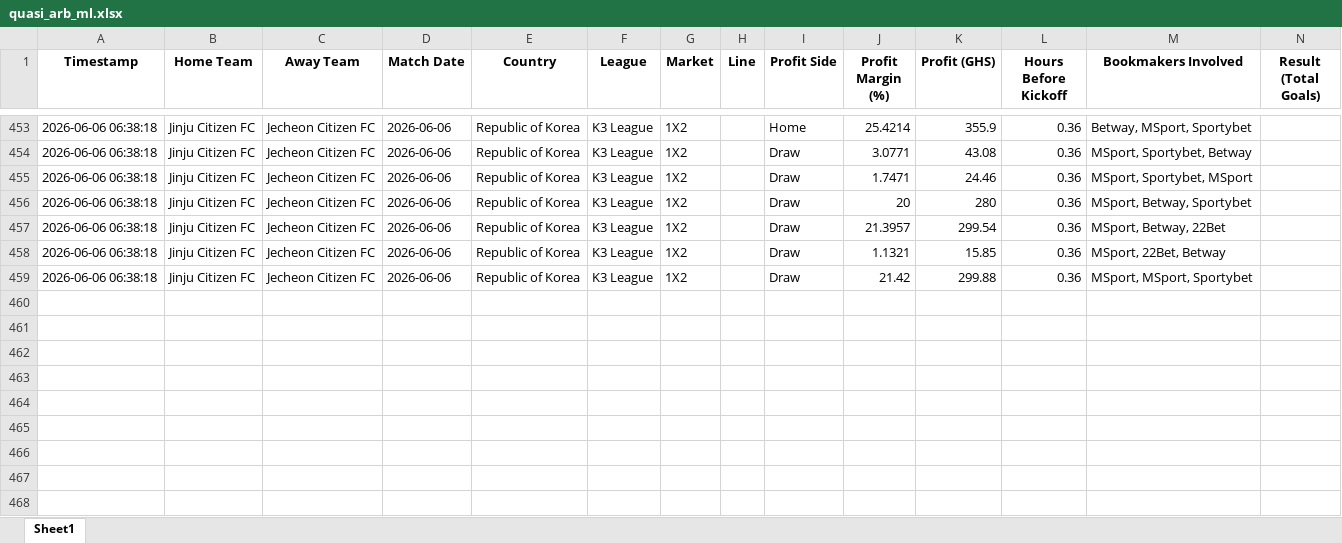
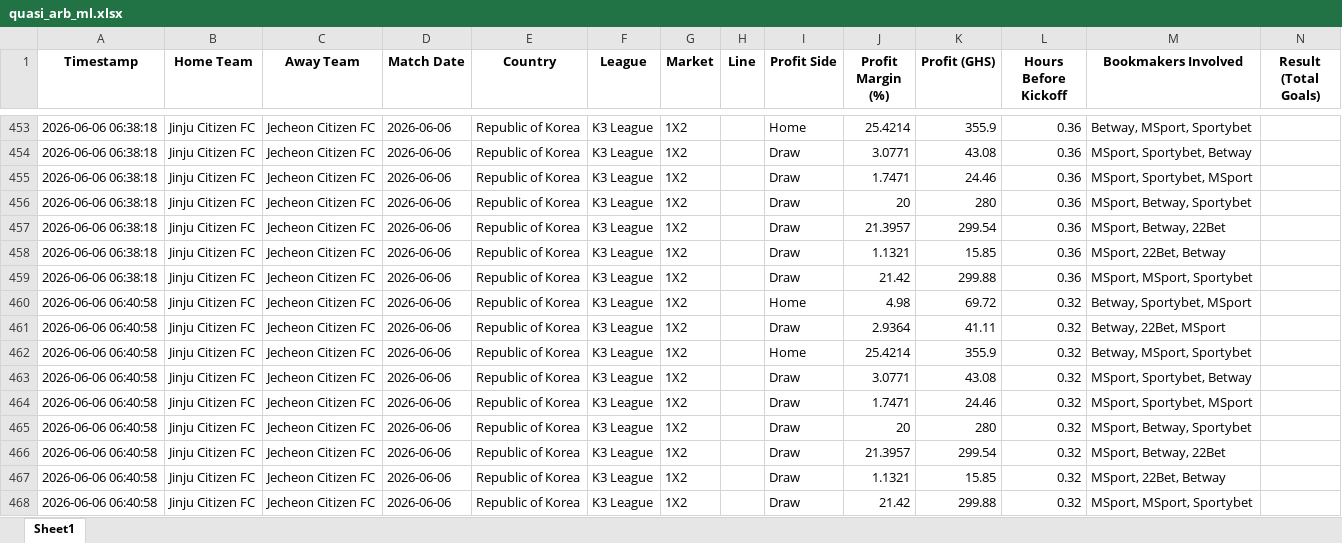
Before and after one commit to ErasmusDuah/ghanaian-odds-market-inefficiency-analysis-system, an Excel workbook: football/data/quasi_arb_ml.xlsx, sheet Sheet1, drawn as a sheet; only a part is shown, gaps mark what is left out; values as stored, in another font and other column widths than the file's, no borders; rows hold the shown columns only; the diff names each change by its address in the sheet, - before the commit and + after, or states it on an @@ line.

Commit message:
Auto-update intensive arbitrage results (Scan #6)

```diff
--- a/football/data/quasi_arb_ml.xlsx (sheet Sheet1)
+++ b/football/data/quasi_arb_ml.xlsx (sheet Sheet1)
+row 460: 2026-06-06 06:40:58 | Jinju Citizen FC | Jecheon Citizen FC | 2026-06-06 | Republic of Korea | K3 League | 1X2 |  | Home | 4.98 | 69.72 | 0.32 | Betway, Sportybet, MSport
+row 461: 2026-06-06 06:40:58 | Jinju Citizen FC | Jecheon Citizen FC | 2026-06-06 | Republic of Korea | K3 League | 1X2 |  | Draw | 2.9364 | 41.11 | 0.32 | Betway, 22Bet, MSport
+row 462: 2026-06-06 06:40:58 | Jinju Citizen FC | Jecheon Citizen FC | 2026-06-06 | Republic of Korea | K3 League | 1X2 |  | Home | 25.4214 | 355.9 | 0.32 | Betway, MSport, Sportybet
+row 463: 2026-06-06 06:40:58 | Jinju Citizen FC | Jecheon Citizen FC | 2026-06-06 | Republic of Korea | K3 League | 1X2 |  | Draw | 3.0771 | 43.08 | 0.32 | MSport, Sportybet, Betway
+row 464: 2026-06-06 06:40:58 | Jinju Citizen FC | Jecheon Citizen FC | 2026-06-06 | Republic of Korea | K3 League | 1X2 |  | Draw | 1.7471 | 24.46 | 0.32 | MSport, Sportybet, MSport
+row 465: 2026-06-06 06:40:58 | Jinju Citizen FC | Jecheon Citizen FC | 2026-06-06 | Republic of Korea | K3 League | 1X2 |  | Draw | 20 | 280 | 0.32 | MSport, Betway, Sportybet
+row 466: 2026-06-06 06:40:58 | Jinju Citizen FC | Jecheon Citizen FC | 2026-06-06 | Republic of Korea | K3 League | 1X2 |  | Draw | 21.3957 | 299.54 | 0.32 | MSport, Betway, 22Bet
+row 467: 2026-06-06 06:40:58 | Jinju Citizen FC | Jecheon Citizen FC | 2026-06-06 | Republic of Korea | K3 League | 1X2 |  | Draw | 1.1321 | 15.85 | 0.32 | MSport, 22Bet, Betway
+row 468: 2026-06-06 06:40:58 | Jinju Citizen FC | Jecheon Citizen FC | 2026-06-06 | Republic of Korea | K3 League | 1X2 |  | Draw | 21.42 | 299.88 | 0.32 | MSport, MSport, Sportybet
```
Also changed, not shown: 1 other file.
